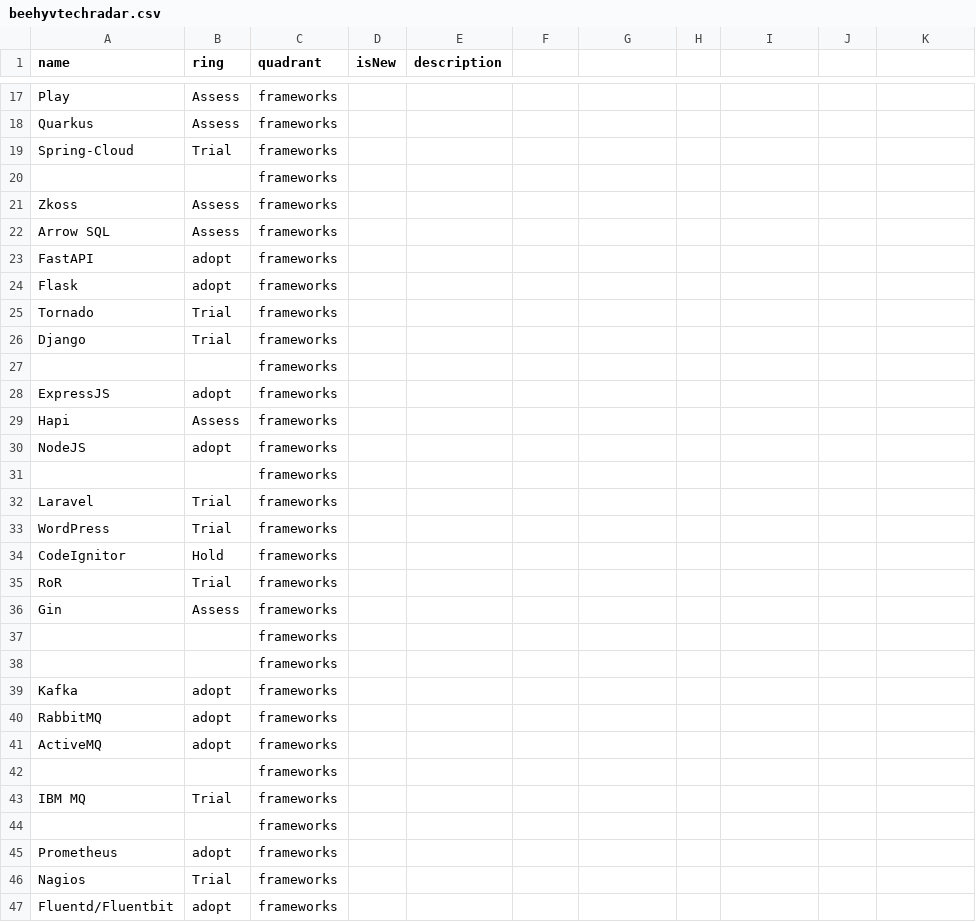
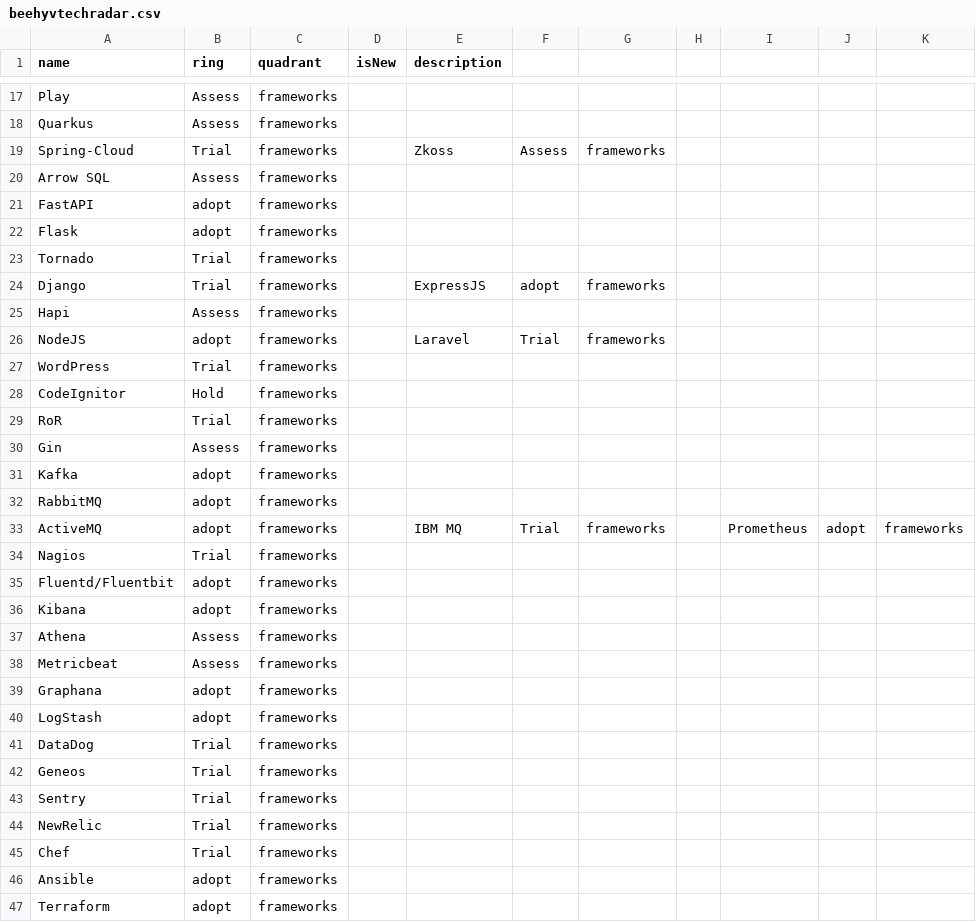
Before and after one commit to beehyv/beehyvtechradar, a CSV file: beehyvtechradar.csv, drawn as a sheet; only a part is shown, gaps mark what is left out; the shorter side is filled out with more unchanged rows; the diff covers the shown part only.

Commit message:
Removed empty lines

```diff
--- a/beehyvtechradar.csv
+++ b/beehyvtechradar.csv
@@ -18,5 +18,3 @@ Play,Assess,frameworks,,
 Quarkus,Assess,frameworks,,
-Spring-Cloud,Trial,frameworks,,
-,,frameworks,,
-Zkoss,Assess,frameworks,,
+Spring-Cloud,Trial,frameworks,,Zkoss,Assess,frameworks,,
 Arrow SQL,Assess,frameworks,,
@@ -25,9 +23,5 @@ Flask,adopt,frameworks,,
 Tornado,Trial,frameworks,,
-Django,Trial,frameworks,,
-,,frameworks,,
-ExpressJS,adopt,frameworks,,
+Django,Trial,frameworks,,ExpressJS,adopt,frameworks,,
 Hapi,Assess,frameworks,,
-NodeJS,adopt,frameworks,,
-,,frameworks,,
-Laravel,Trial,frameworks,,
+NodeJS,adopt,frameworks,,Laravel,Trial,frameworks,,
 WordPress,Trial,frameworks,,
@@ -36,11 +30,5 @@ RoR,Trial,frameworks,,
 Gin,Assess,frameworks,,
-,,frameworks,,
-,,frameworks,,
 Kafka,adopt,frameworks,,
 RabbitMQ,adopt,frameworks,,
-ActiveMQ,adopt,frameworks,,
-,,frameworks,,
-IBM MQ,Trial,frameworks,,
-,,frameworks,,
-Prometheus,adopt,frameworks,,
+ActiveMQ,adopt,frameworks,,IBM MQ,Trial,frameworks,,Prometheus,adopt,frameworks,,
 Nagios,Trial,frameworks,,
```
Also changed, not shown: 38 removed rows and 40 edited cells elsewhere in this file.
